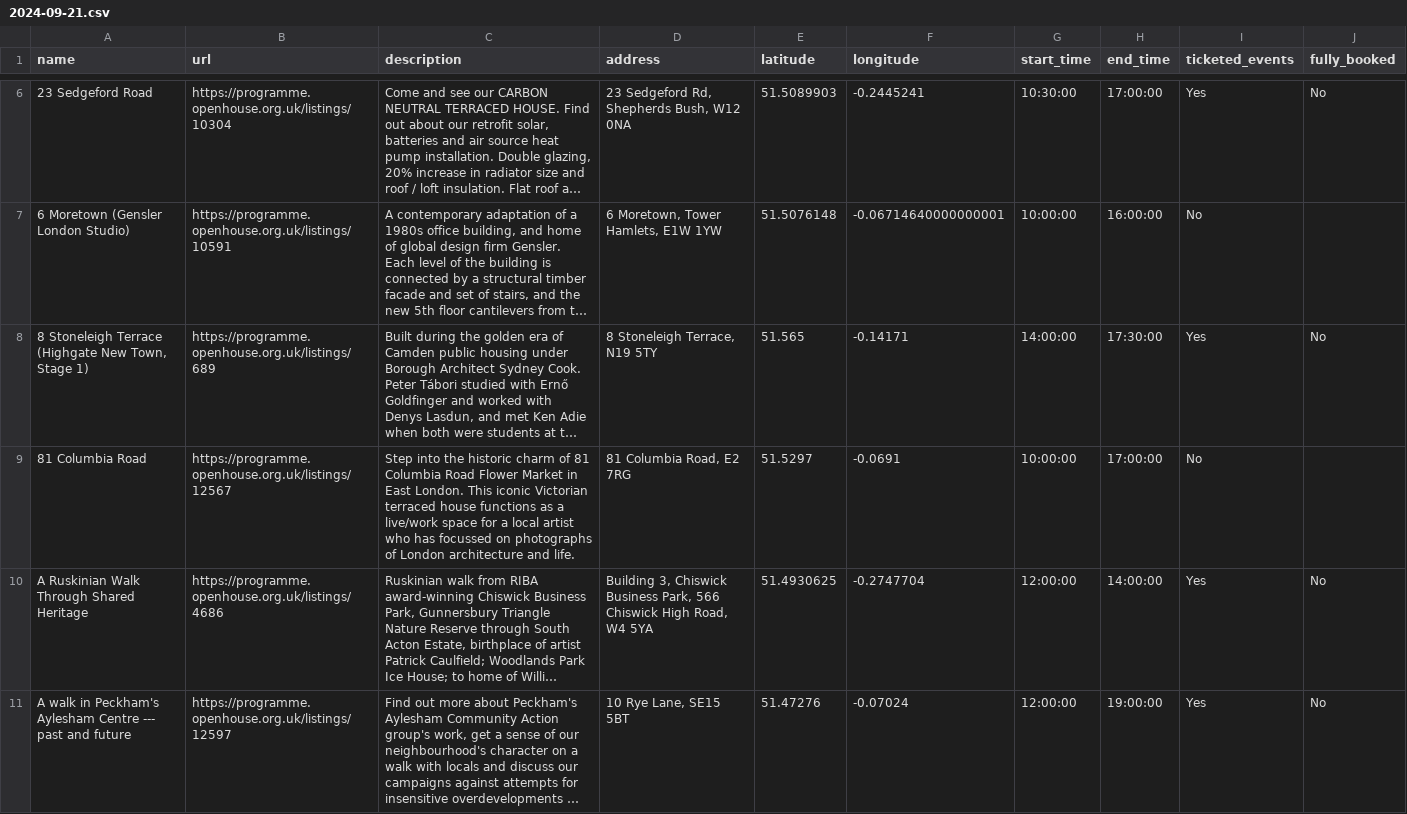
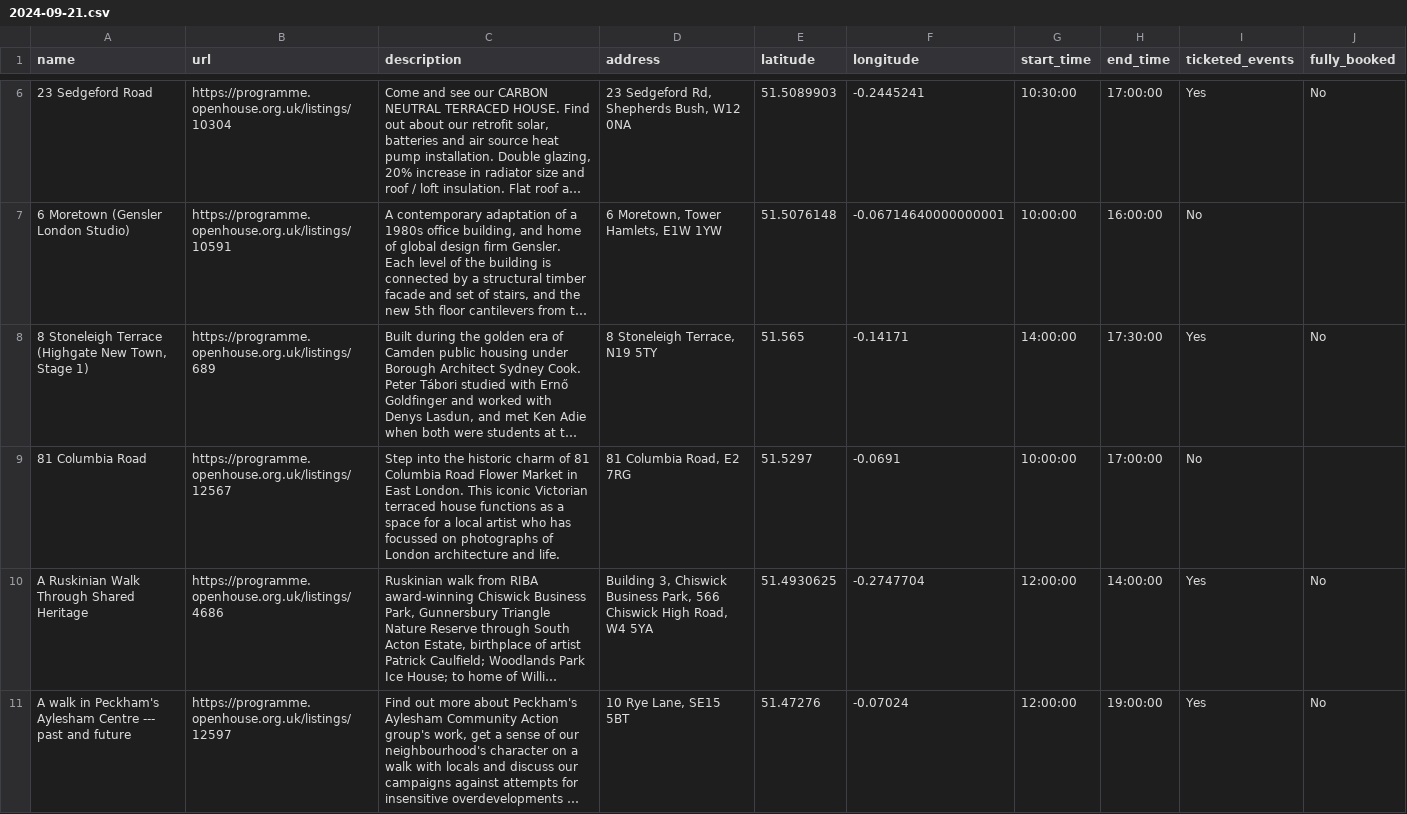
Before and after one commit to infrastructureclub/open-house-london-data, a CSV file: csv/2024/2024-09-21.csv, drawn as a sheet; only a part is shown, gaps mark what is left out; long unchanged cells end in …; the diff covers the shown part only; the diff names each change by its address in the sheet, - before the commit and + after, or states it on an @@ line.

```diff
--- a/csv/2024/2024-09-21.csv
+++ b/csv/2024/2024-09-21.csv
-C9 (description): …as a live/work space for…
+C9 (description): …as a space for…
```
Also changed, not shown: 2 added rows and 1 edited cell elsewhere in this file, csv/2024/2024-09-14.csv, csv/2024/2024-09-15.csv, 33 other files.
